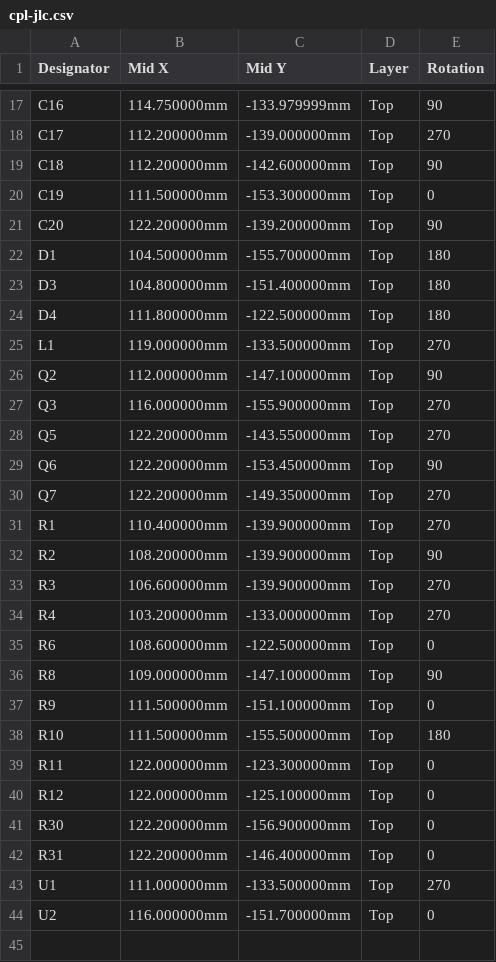
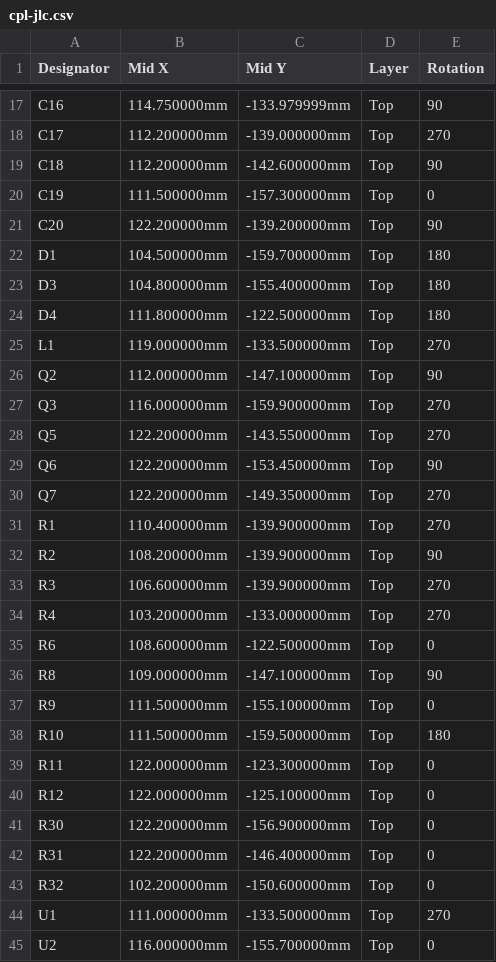
Before and after one commit to n3tk0/MeshCore, a CSV file: hardware/xiao-solar-lite/production/cpl-jlc.csv, drawn as a sheet; only a part is shown, gaps mark what is left out.

```diff
--- a/hardware/xiao-solar-lite/production/cpl-jlc.csv
+++ b/hardware/xiao-solar-lite/production/cpl-jlc.csv
@@ -19,6 +19,6 @@ C17,112.200000mm,-139.000000mm,Top,270
 C18,112.200000mm,-142.600000mm,Top,90
-C19,111.500000mm,-153.300000mm,Top,0
+C19,111.500000mm,-157.300000mm,Top,0
 C20,122.200000mm,-139.200000mm,Top,90
-D1,104.500000mm,-155.700000mm,Top,180
-D3,104.800000mm,-151.400000mm,Top,180
+D1,104.500000mm,-159.700000mm,Top,180
+D3,104.800000mm,-155.400000mm,Top,180
 D4,111.800000mm,-122.500000mm,Top,180
@@ -26,3 +26,3 @@ L1,119.000000mm,-133.500000mm,Top,270
 Q2,112.000000mm,-147.100000mm,Top,90
-Q3,116.000000mm,-155.900000mm,Top,270
+Q3,116.000000mm,-159.900000mm,Top,270
 Q5,122.200000mm,-143.550000mm,Top,270
@@ -36,4 +36,4 @@ R6,108.600000mm,-122.500000mm,Top,0
 R8,109.000000mm,-147.100000mm,Top,90
-R9,111.500000mm,-151.100000mm,Top,0
-R10,111.500000mm,-155.500000mm,Top,180
+R9,111.500000mm,-155.100000mm,Top,0
+R10,111.500000mm,-159.500000mm,Top,180
 R11,122.000000mm,-123.300000mm,Top,0
@@ -42,3 +42,4 @@ R30,122.200000mm,-156.900000mm,Top,0
 R31,122.200000mm,-146.400000mm,Top,0
+R32,102.200000mm,-150.600000mm,Top,0
 U1,111.000000mm,-133.500000mm,Top,270
-U2,116.000000mm,-151.700000mm,Top,0
+U2,116.000000mm,-155.700000mm,Top,0
```
Also changed, not shown: hardware/xiao-solar-lite/panel/production/bom-jlc.csv, hardware/xiao-solar-lite/panel/production/cpl-jlc.csv, 36 other files.
